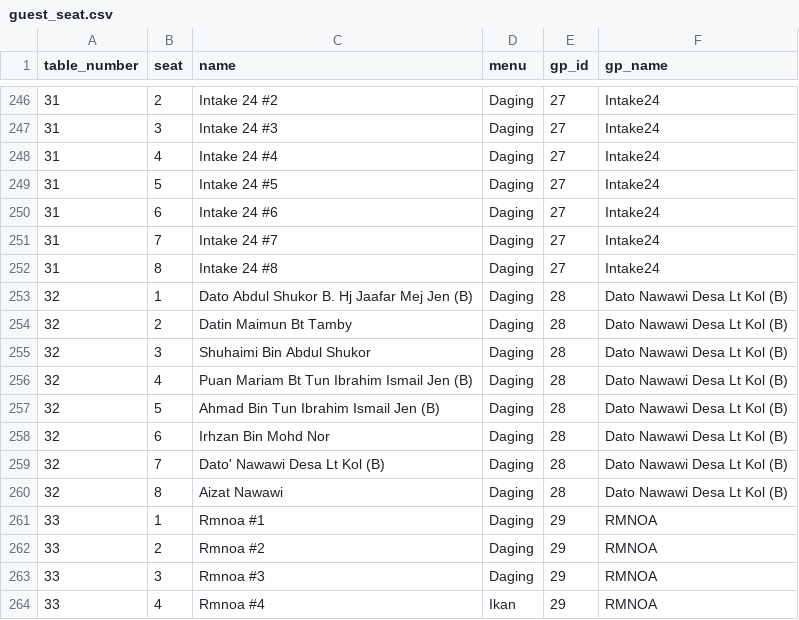
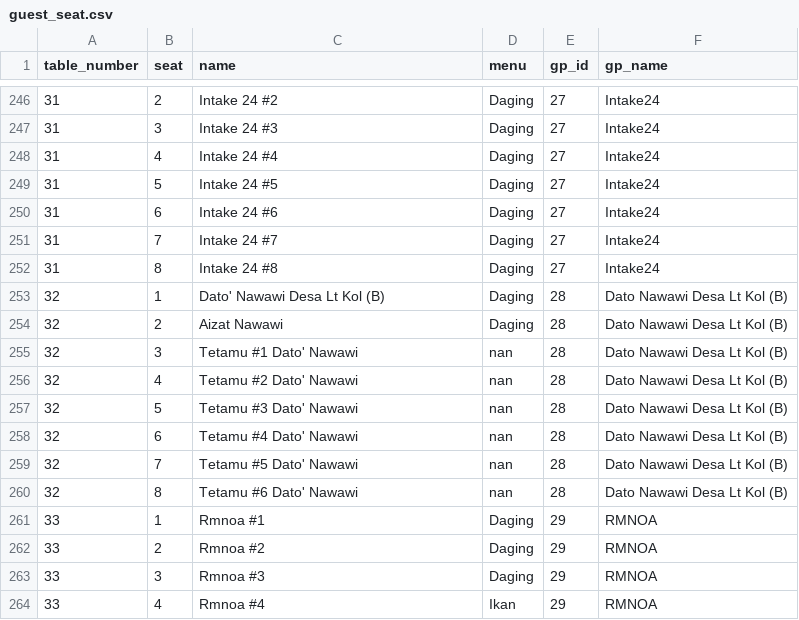
Before and after one commit to hamdanyc/mmmr, a CSV file: guest_seat.csv, drawn as a sheet; only a part is shown, gaps mark what is left out; the diff covers the shown part only.

```diff
--- a/guest_seat.csv
+++ b/guest_seat.csv
@@ -252,10 +252,10 @@ table_number,seat,name,menu,gp_id,gp_name
 31,8,Intake 24 #8,Daging,27,Intake24
-32,1,Dato Abdul Shukor B. Hj Jaafar Mej Jen (B),Daging,28,Dato Nawawi Desa Lt Kol (B)
-32,2,Datin Maimun Bt Tamby,Daging,28,Dato Nawawi Desa Lt Kol (B)
-32,3,Shuhaimi Bin Abdul Shukor,Daging,28,Dato Nawawi Desa Lt Kol (B)
-32,4,Puan Mariam Bt Tun Ibrahim Ismail Jen (B),Daging,28,Dato Nawawi Desa Lt Kol (B)
-32,5,Ahmad Bin Tun Ibrahim Ismail Jen (B),Daging,28,Dato Nawawi Desa Lt Kol (B)
-32,6,Irhzan Bin Mohd Nor,Daging,28,Dato Nawawi Desa Lt Kol (B)
-32,7,Dato' Nawawi Desa Lt Kol (B),Daging,28,Dato Nawawi Desa Lt Kol (B)
-32,8,Aizat Nawawi,Daging,28,Dato Nawawi Desa Lt Kol (B)
+32,1,Dato' Nawawi Desa Lt Kol (B),Daging,28,Dato Nawawi Desa Lt Kol (B)
+32,2,Aizat Nawawi,Daging,28,Dato Nawawi Desa Lt Kol (B)
+32,3,Tetamu #1 Dato' Nawawi,nan,28,Dato Nawawi Desa Lt Kol (B)
+32,4,Tetamu #2 Dato' Nawawi,nan,28,Dato Nawawi Desa Lt Kol (B)
+32,5,Tetamu #3 Dato' Nawawi,nan,28,Dato Nawawi Desa Lt Kol (B)
+32,6,Tetamu #4 Dato' Nawawi,nan,28,Dato Nawawi Desa Lt Kol (B)
+32,7,Tetamu #5 Dato' Nawawi,nan,28,Dato Nawawi Desa Lt Kol (B)
+32,8,Tetamu #6 Dato' Nawawi,nan,28,Dato Nawawi Desa Lt Kol (B)
 33,1,Rmnoa #1,Daging,29,RMNOA
```
Also changed, not shown: 4 added rows, 4 removed rows and 11 edited cells elsewhere in this file.
